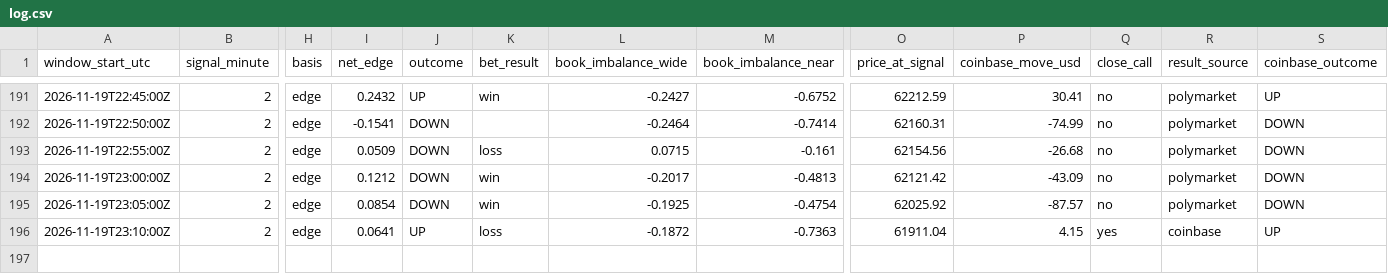
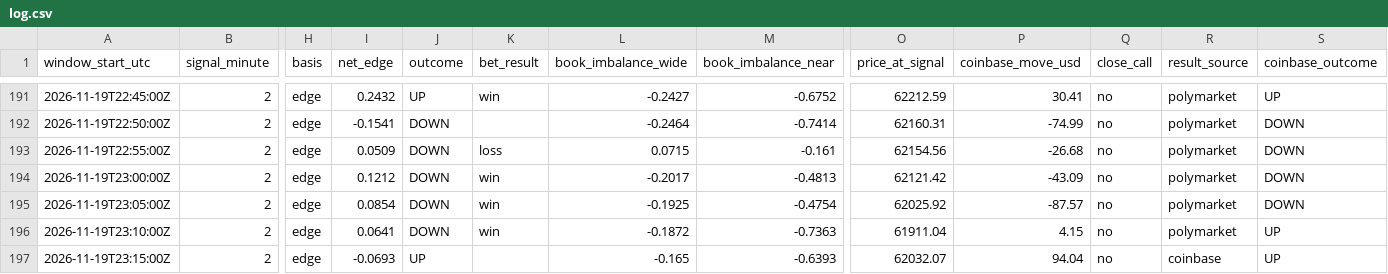
Before and after one commit to trenty0788/btc-signal-bot, a CSV file: data/log.csv, drawn as a sheet; only a part is shown, gaps mark what is left out; rows hold the shown columns only; the diff names each change by its address in the sheet, - before the commit and + after, or states it on an @@ line.

```diff
--- a/data/log.csv
+++ b/data/log.csv
-J196 (outcome): UP
+J196 (outcome): DOWN
-K196 (bet_result): loss
+K196 (bet_result): win
-Q196 (close_call): yes
+Q196 (close_call): no
-R196 (result_source): coinbase
+R196 (result_source): polymarket
+row 197: 2026-11-19T23:15:00Z | 2 | edge | -0.0693 | UP |  | -0.165 | -0.6393 | 62032.07 | 94.04 | no | coinbase | UP
```
Also changed, not shown: 2 other files.
